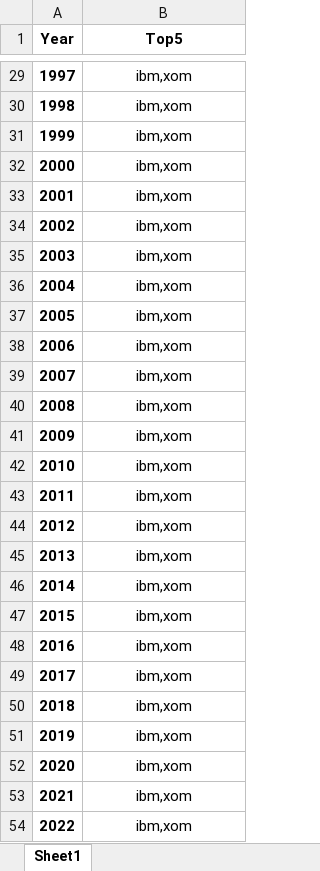
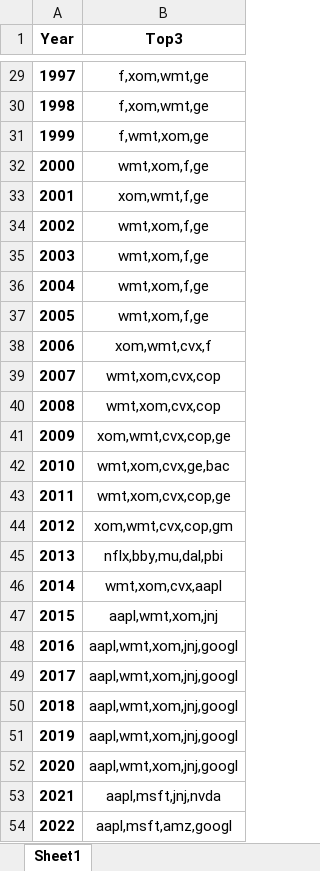
Before and after one commit to kartskri/FinancialTrading, an Excel workbook: project/data/sp500_historic_data.xlsx, sheet Sheet1, drawn as a sheet; only a part is shown, gaps mark what is left out; values as stored, in another font and other column widths than the file's, no borders; the diff covers the shown part only; the diff names each change by its address in the sheet, - before the commit and + after, or states it on an @@ line.

```diff
--- a/project/data/sp500_historic_data.xlsx (sheet Sheet1)
+++ b/project/data/sp500_historic_data.xlsx (sheet Sheet1)
-B1: Top5
+B1: Top3
-B29:B30 (Top3): ibm,xom
+B29:B30 (Top3): f,xom,wmt,ge
-B31 (Top3): ibm,xom
+B31 (Top3): f,wmt,xom,ge
-B32 (Top3): ibm,xom
+B32 (Top3): wmt,xom,f,ge
-B33 (Top3): ibm,xom
+B33 (Top3): xom,wmt,f,ge
-B34:B37 (Top3): ibm,xom
+B34:B37 (Top3): wmt,xom,f,ge
-B38 (Top3): ibm,xom
+B38 (Top3): xom,wmt,cvx,f
-B39:B40 (Top3): ibm,xom
+B39:B40 (Top3): wmt,xom,cvx,cop
-B41 (Top3): ibm,xom
+B41 (Top3): xom,wmt,cvx,cop,ge
-B42 (Top3): ibm,xom
+B42 (Top3): wmt,xom,cvx,ge,bac
-B43 (Top3): ibm,xom
+B43 (Top3): wmt,xom,cvx,cop,ge
-B44 (Top3): ibm,xom
+B44 (Top3): xom,wmt,cvx,cop,gm
-B45 (Top3): ibm,xom
+B45 (Top3): nflx,bby,mu,dal,pbi
-B46 (Top3): ibm,xom
+B46 (Top3): wmt,xom,cvx,aapl
-B47 (Top3): ibm,xom
+B47 (Top3): aapl,wmt,xom,jnj
-B48:B52 (Top3): ibm,xom
+B48:B52 (Top3): aapl,wmt,xom,jnj,googl
-B53 (Top3): ibm,xom
+B53 (Top3): aapl,msft,jnj,nvda
-B54 (Top3): ibm,xom
+B54 (Top3): aapl,msft,amz,googl
```
Also changed, not shown: 27 edited cells elsewhere in this sheet, 1 other file.
